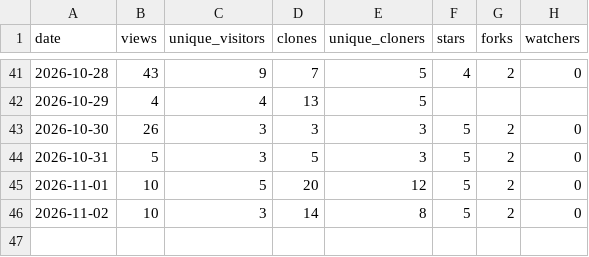
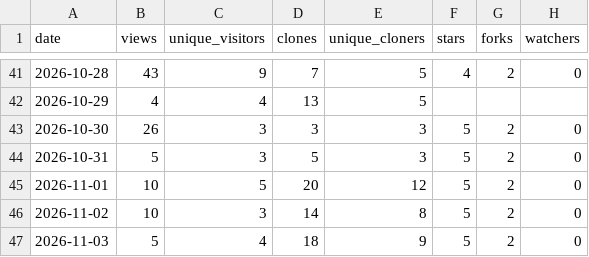
Before and after one commit to zephyr-xiao/qinglong-script, a CSV file: stats/traffic_daily.csv, drawn as a sheet; only a part is shown, gaps mark what is left out; the diff names each change by its address in the sheet, - before the commit and + after, or states it on an @@ line.

```diff
--- a/stats/traffic_daily.csv
+++ b/stats/traffic_daily.csv
+row 47: 2026-11-03 | 5 | 4 | 18 | 9 | 5 | 2 | 0
```
Also changed, not shown: 3 other files.
